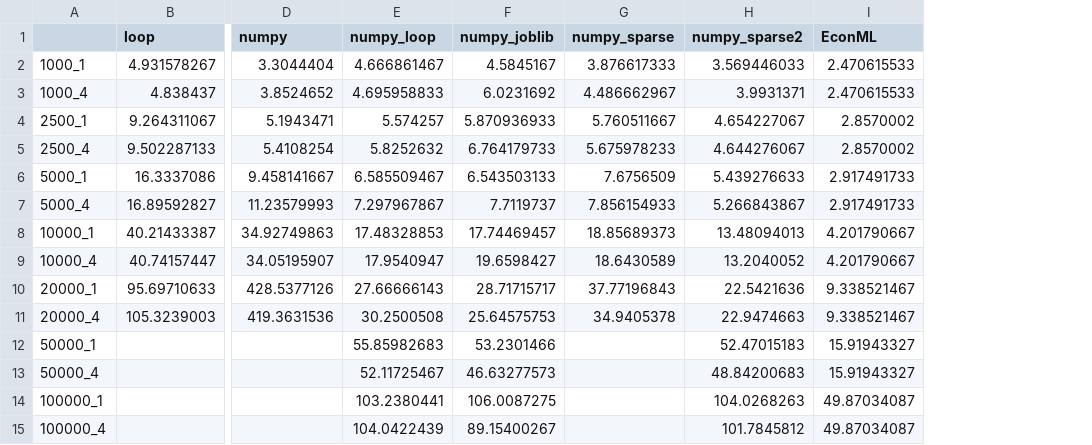
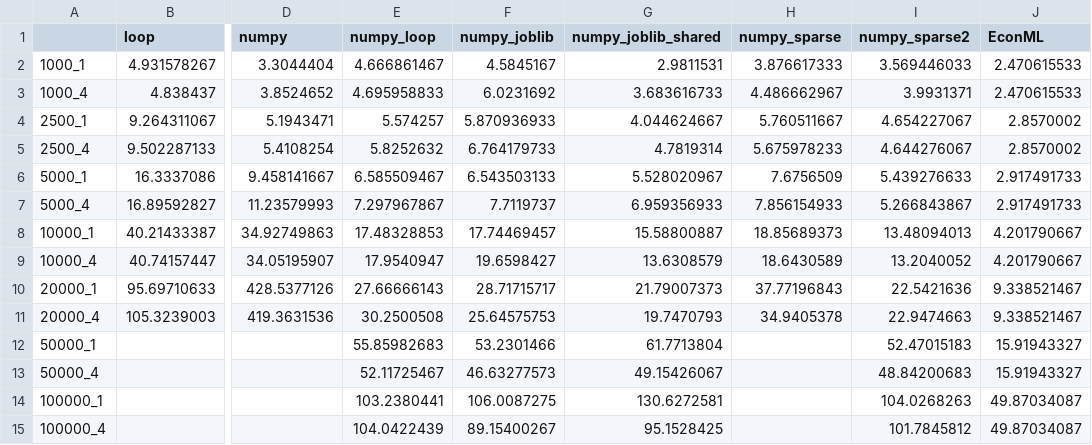
Before and after one commit to orf-lab/orf-py, a CSV file: orf/_timing/Windows_timing_pred_method.csv, drawn as a sheet; only a part is shown, gaps mark what is left out; the diff names each change by its address in the sheet, - before the commit and + after, or states it on an @@ line.

Commit message:
rename margins, shared_joblib for predictions, update _performance, adjust example_data

```diff
--- a/orf/_timing/Windows_timing_pred_method.csv
+++ b/orf/_timing/Windows_timing_pred_method.csv
+column G (numpy_joblib_shared), rows 2-15: 2.9811531 | 3.683616733 | 4.044624667 | 4.7819314 | 5.528020967 | 6.959356933 | 15.58800887 | 13.6308579 | 21.79007373 | 19.7470793 | 61.7713804 | 49.15426067 | 130.6272581 | 95.1528425
```
Also changed, not shown: orf/_timing/Server/Windows_timing_pred_method_server.csv, orf/_timing/Server/Windows_timing_weight_method_server.csv, 15 other files.
